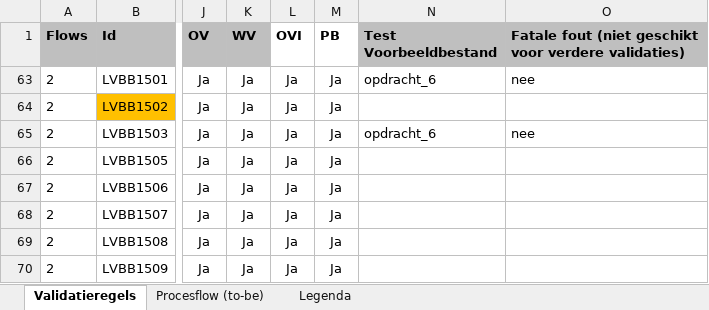
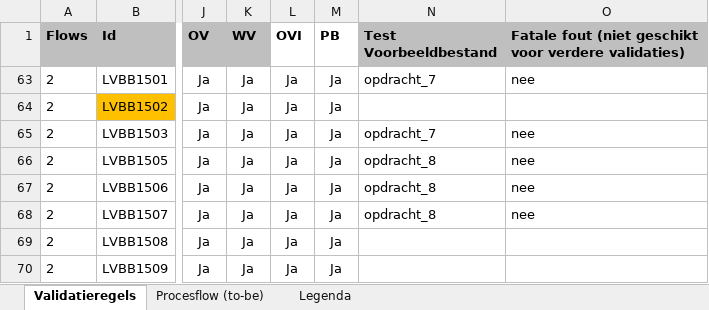
Before and after one commit to Geonovum/xml_validatietestcontent, an Excel workbook: 1.0.4-rc/Kopie van 20201005_1057 - Validatiematrix 1 (version 1).xlsx, sheet Validatieregels, drawn as a sheet; only a part is shown, gaps mark what is left out; values as stored, in another font and other column widths than the file's, no borders; conditional formats not drawn; the diff names each change by its address in the sheet, - before the commit and + after, or states it on an @@ line.

Commit message:
LVBB1507

```diff
--- a/1.0.4-rc/Kopie van 20201005_1057 - Validatiematrix 1 (version 1).xlsx (sheet Validatieregels)
+++ b/1.0.4-rc/Kopie van 20201005_1057 - Validatiematrix 1 (version 1).xlsx (sheet Validatieregels)
-N63 (Test Voorbeeldbestand): opdracht_6
+N63 (Test Voorbeeldbestand): opdracht_7
-N65 (Test Voorbeeldbestand): opdracht_6
+N65 (Test Voorbeeldbestand): opdracht_7
-N66:N68 (Test Voorbeeldbestand): (empty)
+N66:N68 (Test Voorbeeldbestand): opdracht_8
-O66:O68: (empty)
+O66:O68: nee
```
